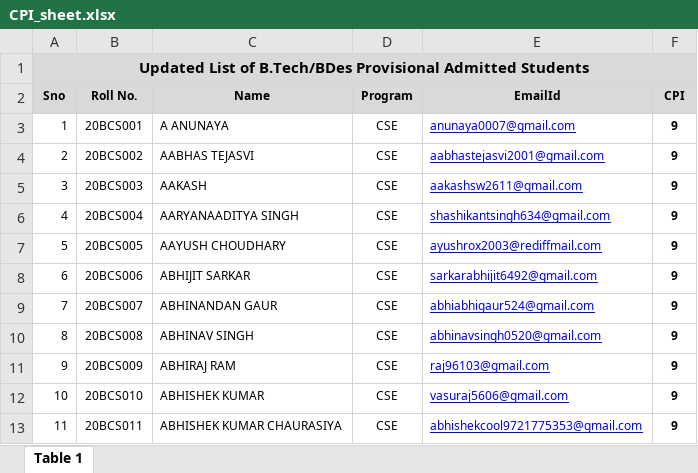
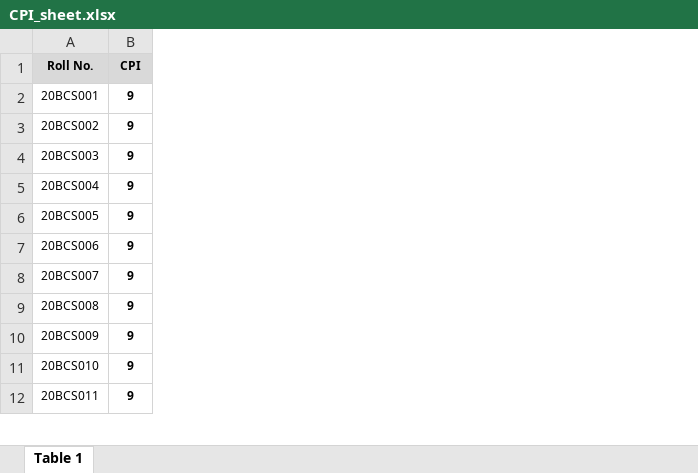
Before and after one commit to Sneakyhydra/On-The-Way, an Excel workbook: CPI_sheet.xlsx, sheet Table 1, drawn as a sheet; only a part is shown; values as stored, in another font and other column widths than the file's, no borders; charts and pictures not drawn; removed rows and columns are numbered as before the commit, all else as after; the diff names each change by its address in the sheet, - before the commit and + after, or states it on an @@ line.

Commit message:
Removed sensitive data from excel sheet

```diff
--- a/CPI_sheet.xlsx (sheet Table 1)
+++ b/CPI_sheet.xlsx (sheet Table 1)
-column A (Sno), rows 3-13: 1 | 2 | 3 | 4 | 5 | 6 | 7 | 8 | 9 | 10 | 11
-column C (Name), rows 3-13: A ANUNAYA | AABHAS TEJASVI | AAKASH | AARYANAADITYA SINGH | AAYUSH CHOUDHARY | ABHIJIT SARKAR | ABHINANDAN GAUR | ABHINAV SINGH | ABHIRAJ RAM | ABHISHEK KUMAR | ABHISHEK KUMAR CHAURASIYA
-column D (Program), rows 3-13: all CSE
-column E (EmailId), rows 3-13: anunaya0007@gmail.com | aabhastejasvi2001@gmail.com | aakashsw2611@gmail.com | shashikantsingh634@gmail.com | ayushrox2003@rediffmail.com | sarkarabhijit6492@gmail.com | abhiabhigaur524@gmail.com | abhinavsingh0520@gmail.com | raj96103@gmail.com | vasuraj5606@gmail.com | abhishekcool9721775353@gmail.com
-row 1: Updated List of B.Tech/BDes Provisional Admitted Students
```
Also changed, not shown: 4 other files.
